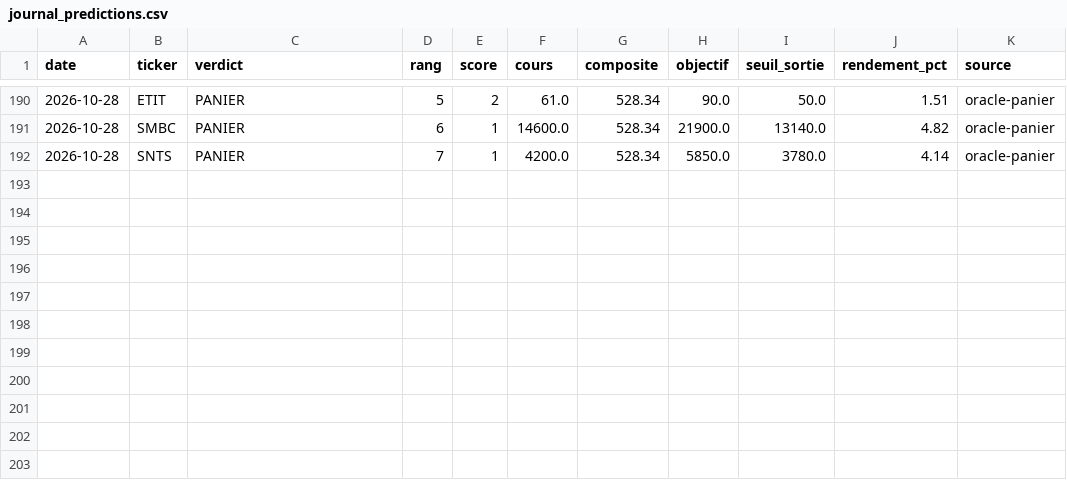
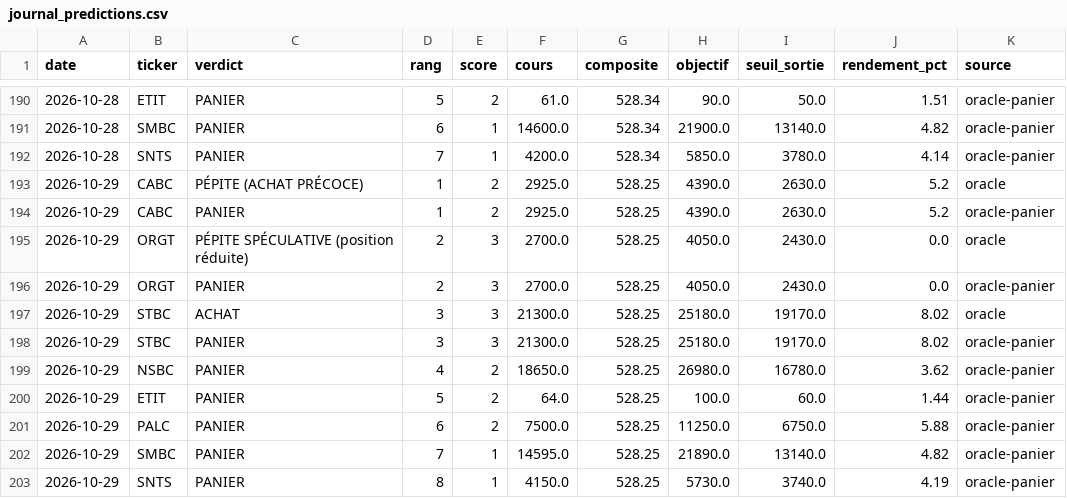
Before and after one commit to tiahogeraldjoel-eng/Cloud-claude-tiaho, a CSV file: .claude/skills/brvm-gem-finder/data/journal_predictions.csv, drawn as a sheet; only a part is shown, gaps mark what is left out.

```diff
--- a/.claude/skills/brvm-gem-finder/data/journal_predictions.csv
+++ b/.claude/skills/brvm-gem-finder/data/journal_predictions.csv
@@ -192 +192,12 @@ date,ticker,verdict,rang,score,cours,composite,objectif,seuil_sortie,rendement_p
 2026-10-28,SNTS,PANIER,7,1,4200.0,528.34,5850.0,3780.0,4.14,oracle-panier
+2026-10-29,CABC,PÉPITE (ACHAT PRÉCOCE),1,2,2925.0,528.25,4390.0,2630.0,5.2,oracle
+2026-10-29,CABC,PANIER,1,2,2925.0,528.25,4390.0,2630.0,5.2,oracle-panier
+2026-10-29,ORGT,PÉPITE SPÉCULATIVE (position réduite),2,3,2700.0,528.25,4050.0,2430.0,0.0,oracle
+2026-10-29,ORGT,PANIER,2,3,2700.0,528.25,4050.0,2430.0,0.0,oracle-panier
+2026-10-29,STBC,ACHAT,3,3,21300.0,528.25,25180.0,19170.0,8.02,oracle
+2026-10-29,STBC,PANIER,3,3,21300.0,528.25,25180.0,19170.0,8.02,oracle-panier
+2026-10-29,NSBC,PANIER,4,2,18650.0,528.25,26980.0,16780.0,3.62,oracle-panier
+2026-10-29,ETIT,PANIER,5,2,64.0,528.25,100.0,60.0,1.44,oracle-panier
+2026-10-29,PALC,PANIER,6,2,7500.0,528.25,11250.0,6750.0,5.88,oracle-panier
+2026-10-29,SMBC,PANIER,7,1,14595.0,528.25,21890.0,13140.0,4.82,oracle-panier
+2026-10-29,SNTS,PANIER,8,1,4150.0,528.25,5730.0,3740.0,4.19,oracle-panier
```
